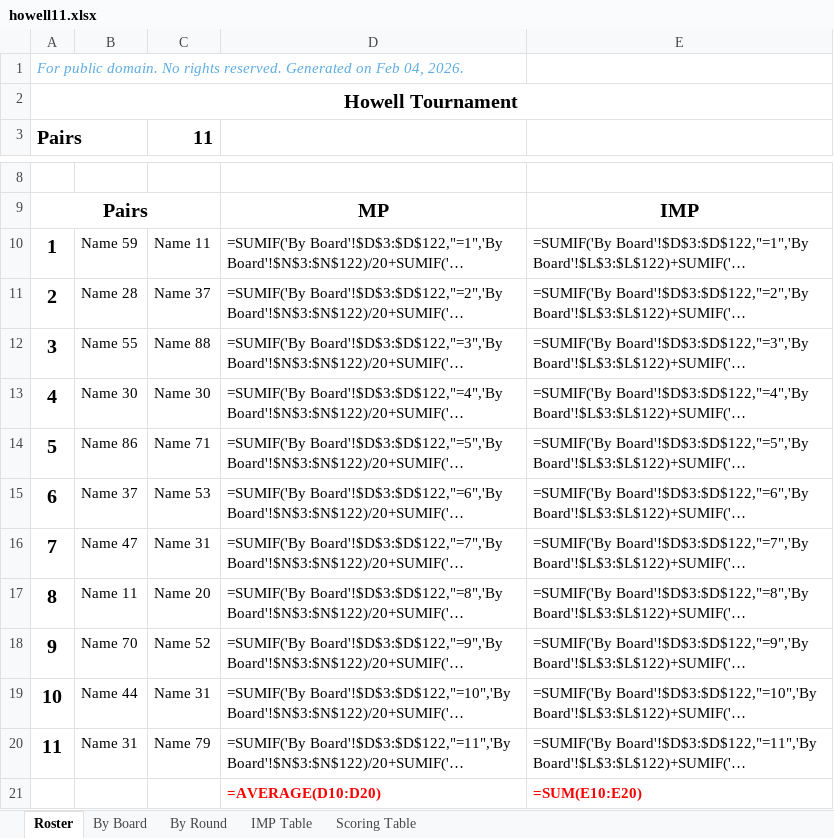
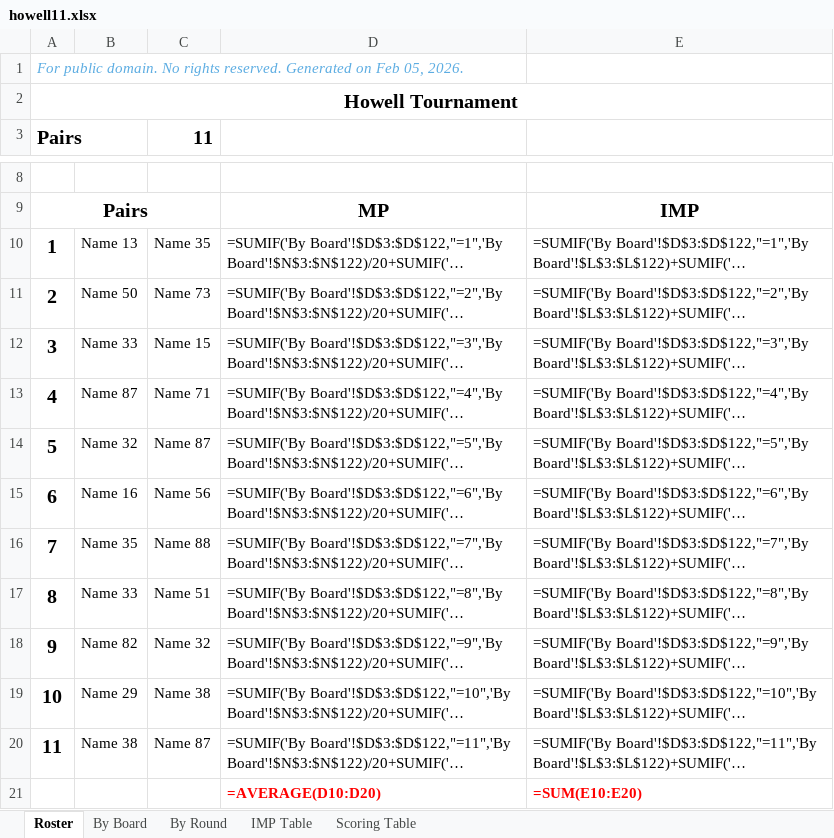
Before and after one commit to sywhub/howellcards, an Excel workbook: howell11.xlsx, sheet Roster, drawn as a sheet; only a part is shown, gaps mark what is left out; long unchanged cells end in …; values as stored, in another font and other column widths than the file's, no borders; formulas without a stored value are shown as written; the diff names each change by its address in the sheet, - before the commit and + after, or states it on an @@ line.

```diff
--- a/howell11.xlsx (sheet Roster)
+++ b/howell11.xlsx (sheet Roster)
-A1: …on Feb 04, 2026.
+A1: …on Feb 05, 2026.
-B10: Name 59
+B10: Name 13
-C10: Name 11
+C10: Name 35
-B11: Name 28
+B11: Name 50
-C11: Name 37
+C11: Name 73
-B12: Name 55
+B12: Name 33
-C12: Name 88
+C12: Name 15
-B13: Name 30
+B13: Name 87
-C13: Name 30
+C13: Name 71
-B14: Name 86
+B14: Name 32
-C14: Name 71
+C14: Name 87
-B15: Name 37
+B15: Name 16
-C15: Name 53
+C15: Name 56
-B16: Name 47
+B16: Name 35
-C16: Name 31
+C16: Name 88
-B17: Name 11
+B17: Name 33
-C17: Name 20
+C17: Name 51
-B18: Name 70
+B18: Name 82
-C18: Name 52
+C18: Name 32
-B19: Name 44
+B19: Name 29
-C19: Name 31
+C19: Name 38
-B20: Name 31
+B20: Name 38
-C20: Name 79
+C20: Name 87
```
Also changed, not shown: howell12.xlsx, howell13.xlsx, 25 other files.
